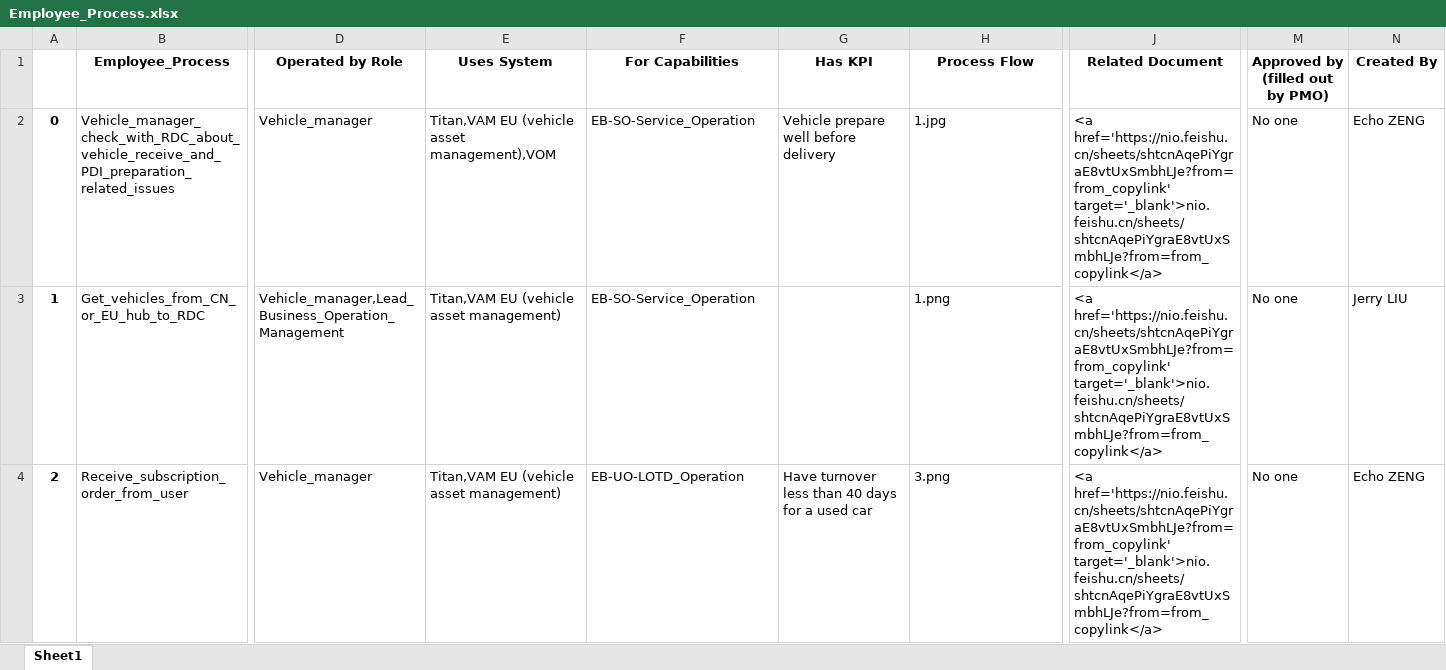
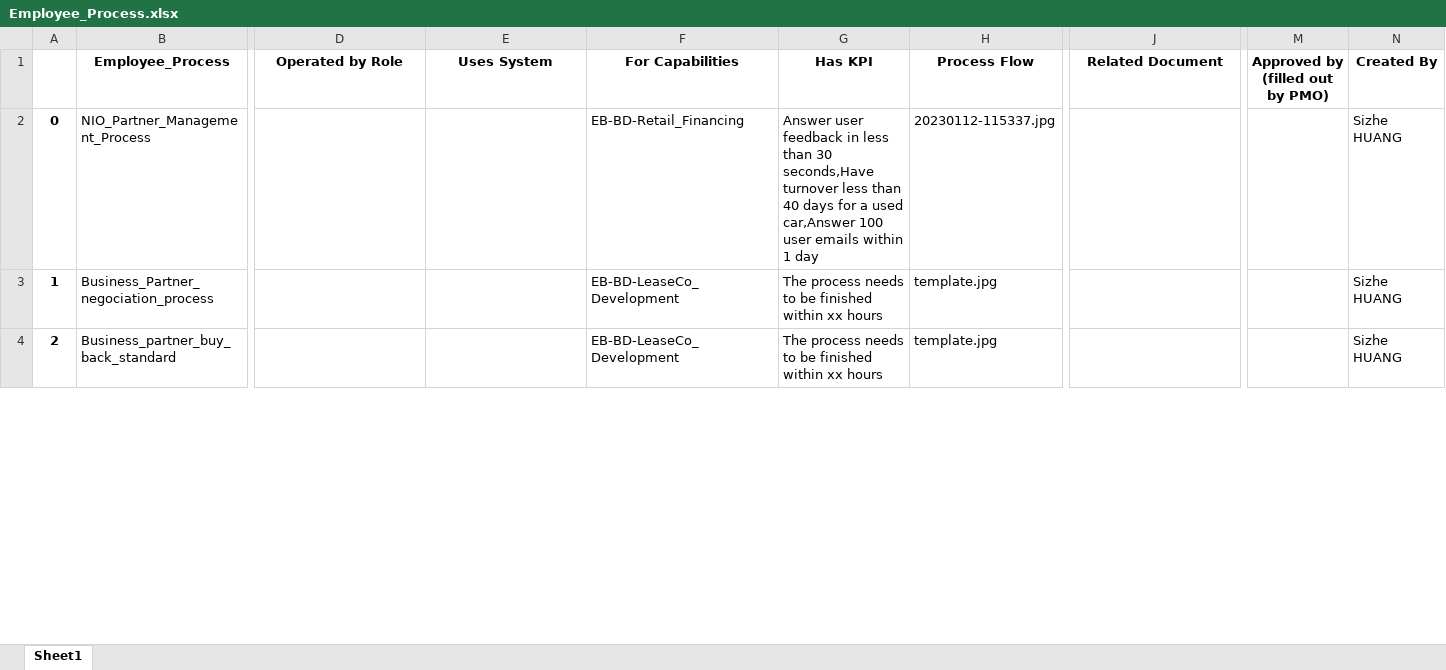
Before and after one commit to unforgiven1990/mc2, an Excel workbook: helper/Employee_Process.xlsx, sheet Sheet1, drawn as a sheet; only a part is shown, gaps mark what is left out; values as stored, in another font and other column widths than the file's, no borders; the diff covers the shown part only; the diff names each change by its address in the sheet, - before the commit and + after, or states it on an @@ line.

```diff
--- a/helper/Employee_Process.xlsx (sheet Sheet1)
+++ b/helper/Employee_Process.xlsx (sheet Sheet1)
-B2 (Employee_Process): Vehicle_manager_check_with_RDC_about_vehicle_receive_and_PDI_preparation_related_issues
+B2 (Employee_Process): NIO_Partner_Management_Process
-D2 (Operated by Role): Vehicle_manager
+D2 (Operated by Role): (empty)
-E2 (Uses System): Titan,VAM EU (vehicle asset management),VOM
+E2 (Uses System): (empty)
-F2 (For Capabilities): EB-SO-Service_Operation
+F2 (For Capabilities): EB-BD-Retail_Financing
-G2 (Has KPI): Vehicle prepare well before delivery
+G2 (Has KPI): Answer user feedback in less than 30 seconds,Have turnover less than 40 days for a used car,Answer 100 user emails within 1 day
-H2 (Process Flow): 1.jpg
+H2 (Process Flow): 20230112-115337.jpg
-J2:J4 (Related Document): <a href='https://nio.feishu.cn/sheets/shtcnAqePiYgraE8vtUxSmbhLJe?from=from_copylink' target='_blank'>nio.feishu.cn/sheets/shtcnAqePiYgraE8vtUxSmbhLJe?from=from_copylink</a>
+J2:J4 (Related Document): (empty)
-M2:M4 (Approved by (filled out by PMO)): No one
+M2:M4 (Approved by (filled out by PMO)): (empty)
-N2 (Created By): Echo ZENG
+N2 (Created By): Sizhe HUANG
-B3 (Employee_Process): Get_vehicles_from_CN_or_EU_hub_to_RDC
+B3 (Employee_Process): Business_Partner_negociation_process
-D3 (Operated by Role): Vehicle_manager,Lead_Business_Operation_Management
+D3 (Operated by Role): (empty)
-E3:E4 (Uses System): Titan,VAM EU (vehicle asset management)
+E3:E4 (Uses System): (empty)
-F3 (For Capabilities): EB-SO-Service_Operation
+F3 (For Capabilities): EB-BD-LeaseCo_Development
-G3 (Has KPI): (empty)
+G3 (Has KPI): The process needs to be finished within xx hours
-H3 (Process Flow): 1.png
+H3 (Process Flow): template.jpg
-N3 (Created By): Jerry LIU
+N3 (Created By): Sizhe HUANG
-B4 (Employee_Process): Receive_subscription_order_from_user
+B4 (Employee_Process): Business_partner_buy_back_standard
-D4 (Operated by Role): Vehicle_manager
+D4 (Operated by Role): (empty)
-F4 (For Capabilities): EB-UO-LOTD_Operation
+F4 (For Capabilities): EB-BD-LeaseCo_Development
-G4 (Has KPI): Have turnover less than 40 days for a used car
+G4 (Has KPI): The process needs to be finished within xx hours
-H4 (Process Flow): 3.png
+H4 (Process Flow): template.jpg
-N4 (Created By): Echo ZENG
+N4 (Created By): Sizhe HUANG
```
Also changed, not shown: 1680 edited cells elsewhere in this sheet, helper/Capability.xlsx, helper/Department.xlsx, 45 other files.
